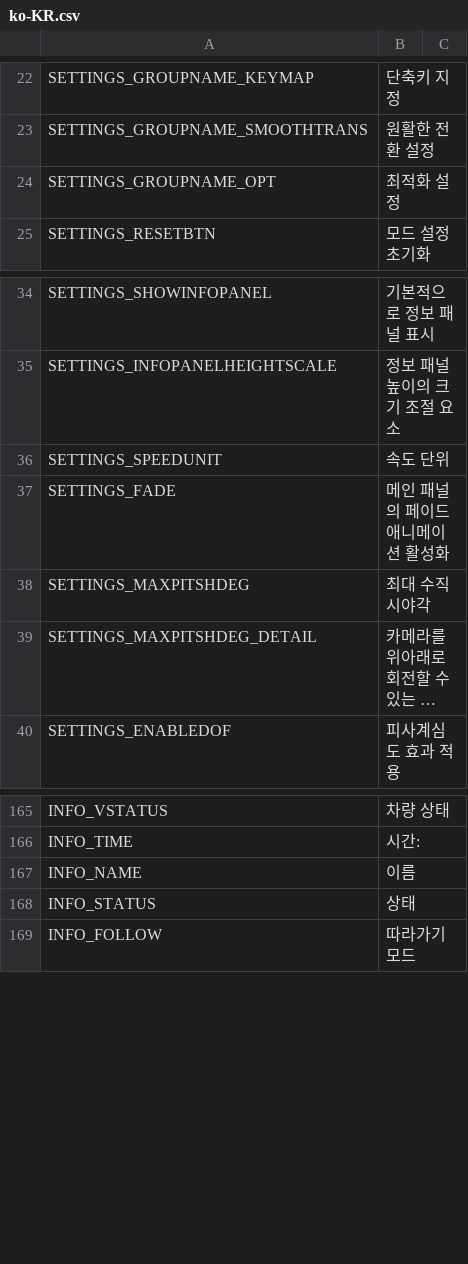
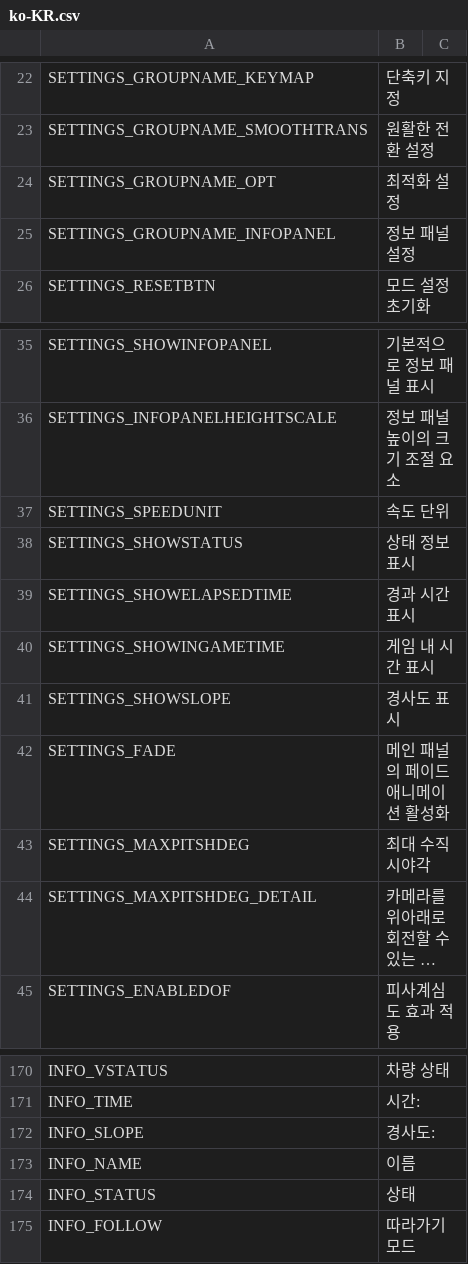
Before and after one commit to will258012/FPSCamera-Continued, a CSV file: FPSCamera/Translations/ko-KR.csv, drawn as a sheet; only a part is shown, gaps mark what is left out; long unchanged cells end in ….

Commit message:
New translations en-en.csv (Korean)
[ci skip]

```diff
--- a/FPSCamera/Translations/ko-KR.csv
+++ b/FPSCamera/Translations/ko-KR.csv
@@ -24,2 +24,3 @@
 "SETTINGS_GROUPNAME_OPT","최적화 설정",""
+"SETTINGS_GROUPNAME_INFOPANEL","정보 패널 설정",""
 "SETTINGS_RESETBTN","모드 설정 초기화",""
@@ -36,2 +37,6 @@
 "SETTINGS_SPEEDUNIT","속도 단위",""
+"SETTINGS_SHOWSTATUS","상태 정보 표시",""
+"SETTINGS_SHOWELAPSEDTIME","경과 시간 표시",""
+"SETTINGS_SHOWINGAMETIME","게임 내 시간 표시",""
+"SETTINGS_SHOWSLOPE","경사도 표시",""
 "SETTINGS_FADE","메인 패널의 페이드 애니메이션 활성화",""
@@ -178,2 +183,3 @@
 "INFO_TIME","시간: ",""
+"INFO_SLOPE","경사도: ",""
 "INFO_NAME","이름",""
```
